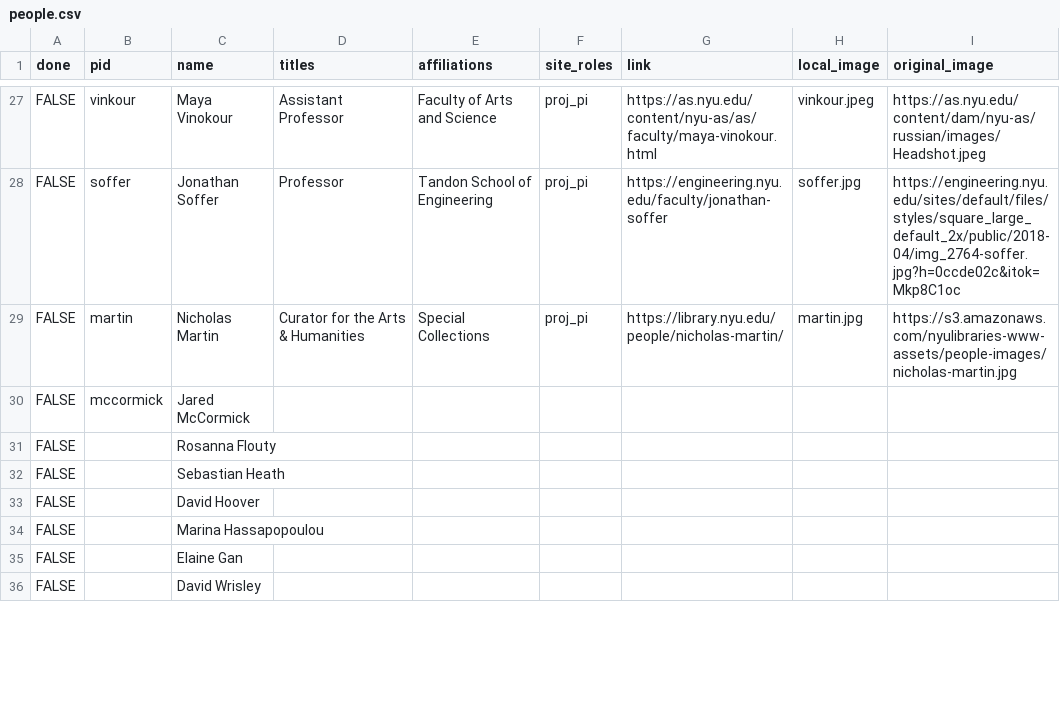
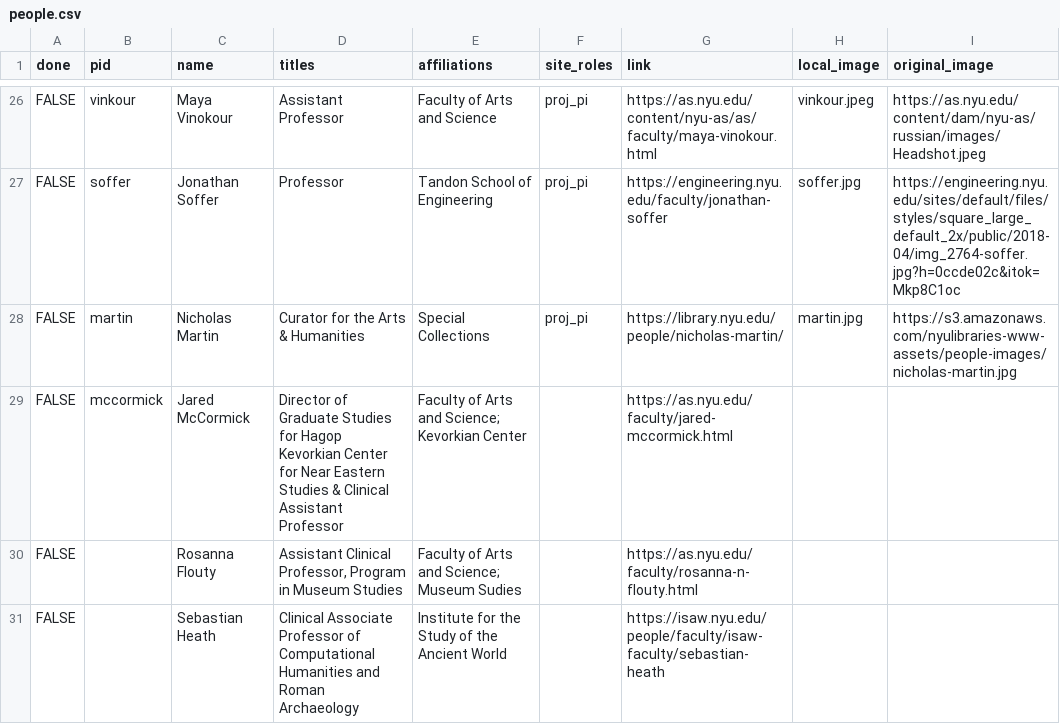
Before and after one commit to nyu-dh/website, a CSV file: source/_data/people.csv, drawn as a sheet; only a part is shown, gaps mark what is left out; the diff covers the shown part only.

Commit message:
init people restyle

```diff
--- a/source/_data/people.csv
+++ b/source/_data/people.csv
@@ -29,8 +28,4 @@ FALSE,soffer,Jonathan Soffer,Professor,Tandon School of Engineering,proj_pi,http
 FALSE,martin,Nicholas Martin,Curator for the Arts & Humanities,Special Collections,proj_pi,https://library.nyu.edu/people/nicholas-martin/,martin.jpg,https://s3.amazonaws.com/nyulibraries-www-assets/people-images/nicholas-martin.jpg
-FALSE,mccormick,Jared McCormick,,,,,,
-FALSE,,Rosanna Flouty,,,,,,
-FALSE,,Sebastian Heath,,,,,,
-FALSE,,David Hoover,,,,,,
-FALSE,,Marina Hassapopoulou,,,,,,
-FALSE,,Elaine Gan,,,,,,
-FALSE,,David Wrisley,,,,,,
+FALSE,mccormick,Jared McCormick,Director of Graduate Studies for Hagop Kevorkian Center for Near Eastern Studies & Clinical Assistant Professor,Faculty of Arts and Science; Kevorkian Center,,https://as.nyu.edu/faculty/jared-mccormick.html,,
+FALSE,,Rosanna Flouty,"Assistant Clinical Professor, Program in Museum Studies",Faculty of Arts and Science; Museum Sudies,,https://as.nyu.edu/faculty/rosanna-n-flouty.html,,
+FALSE,,Sebastian Heath,Clinical Associate Professor of Computational Humanities and Roman Archaeology,Institute for the Study of the Ancient World,,https://isaw.nyu.edu/people/faculty/isaw-faculty/sebastian-heath,,
```
Also changed, not shown: 6 added rows, 3 removed rows and 4 edited cells elsewhere in this file, 4 other files.
